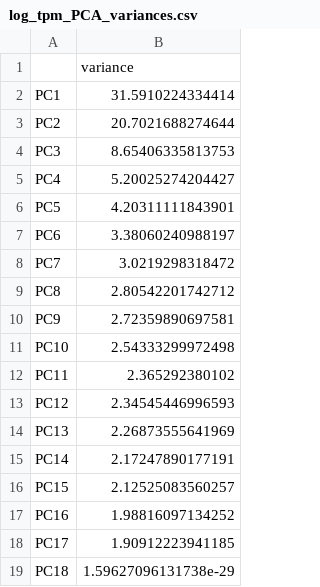
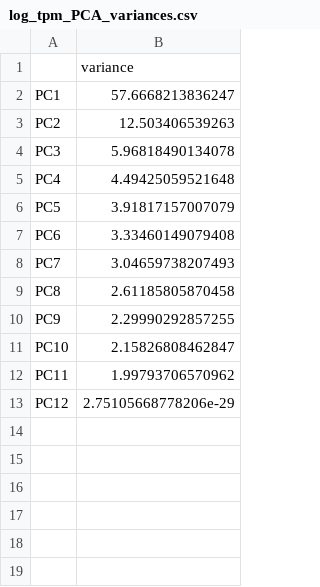
Before and after one commit to jonruh/TP-scale-down, a CSV file: data/RNAseq_data/log_tpm_PCA_variances.csv, drawn as a sheet.

```diff
--- a/data/RNAseq_data/log_tpm_PCA_variances.csv
+++ b/data/RNAseq_data/log_tpm_PCA_variances.csv
@@ -1,19 +1,13 @@
 "","variance"
-"PC1",31.5910224334414
-"PC2",20.7021688274644
-"PC3",8.65406335813753
-"PC4",5.20025274204427
-"PC5",4.20311111843901
-"PC6",3.38060240988197
-"PC7",3.0219298318472
-"PC8",2.80542201742712
-"PC9",2.72359890697581
-"PC10",2.54333299972498
-"PC11",2.365292380102
-"PC12",2.34545446996593
-"PC13",2.26873555641969
-"PC14",2.17247890177191
-"PC15",2.12525083560257
-"PC16",1.98816097134252
-"PC17",1.90912223941185
-"PC18",1.59627096131738e-29
+"PC1",57.6668213836247
+"PC2",12.503406539263
+"PC3",5.96818490134078
+"PC4",4.49425059521648
+"PC5",3.91817157007079
+"PC6",3.33460149079408
+"PC7",3.04659738207493
+"PC8",2.61185805870458
+"PC9",2.29990292857255
+"PC10",2.15826808462847
+"PC11",1.99793706570962
+"PC12",2.75105668778206e-29
```
Also changed, not shown: data/RNAseq_data/DESeq_res_HMP3071_sd_vs_ctrl.csv, data/RNAseq_data/log_tpm_PCA_metadata.csv, 11 other files.
